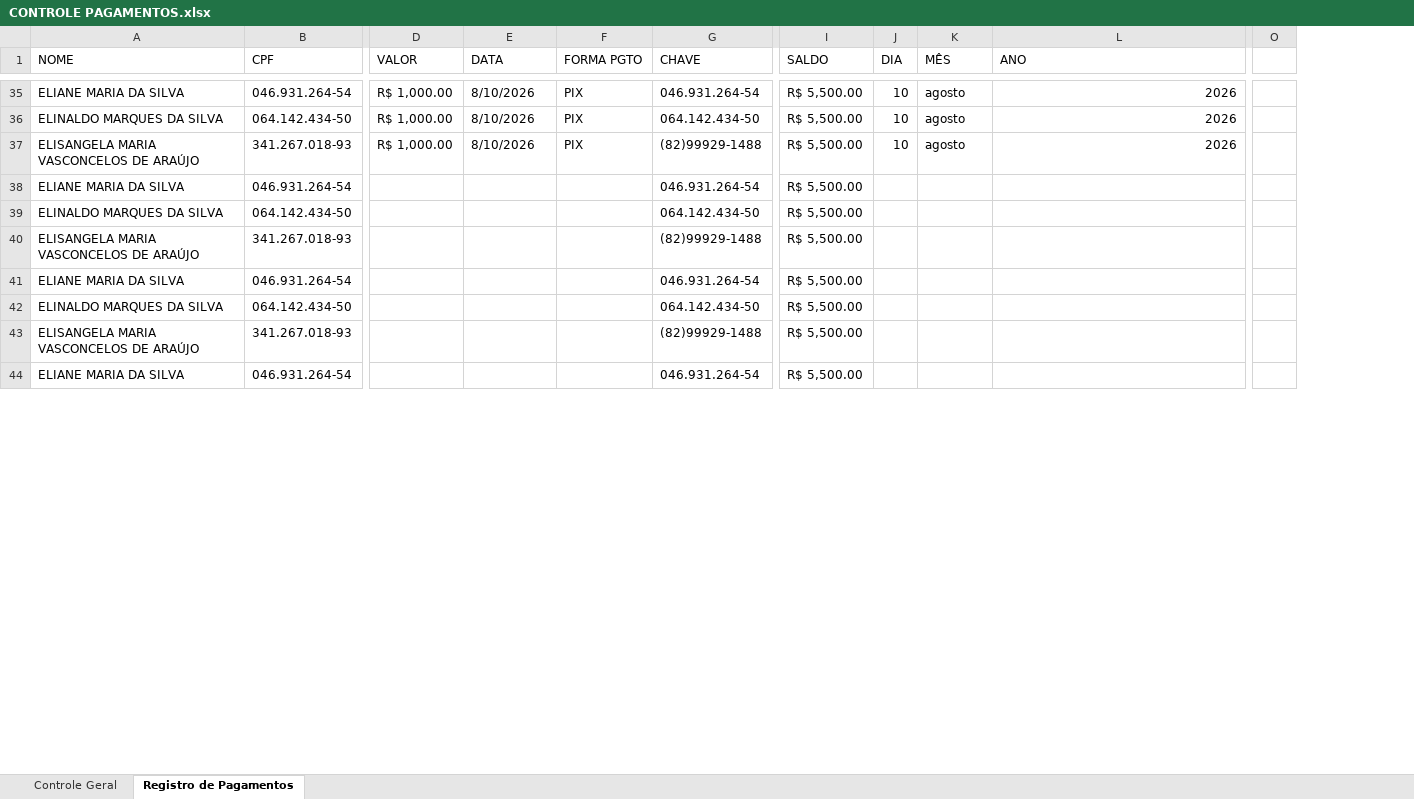
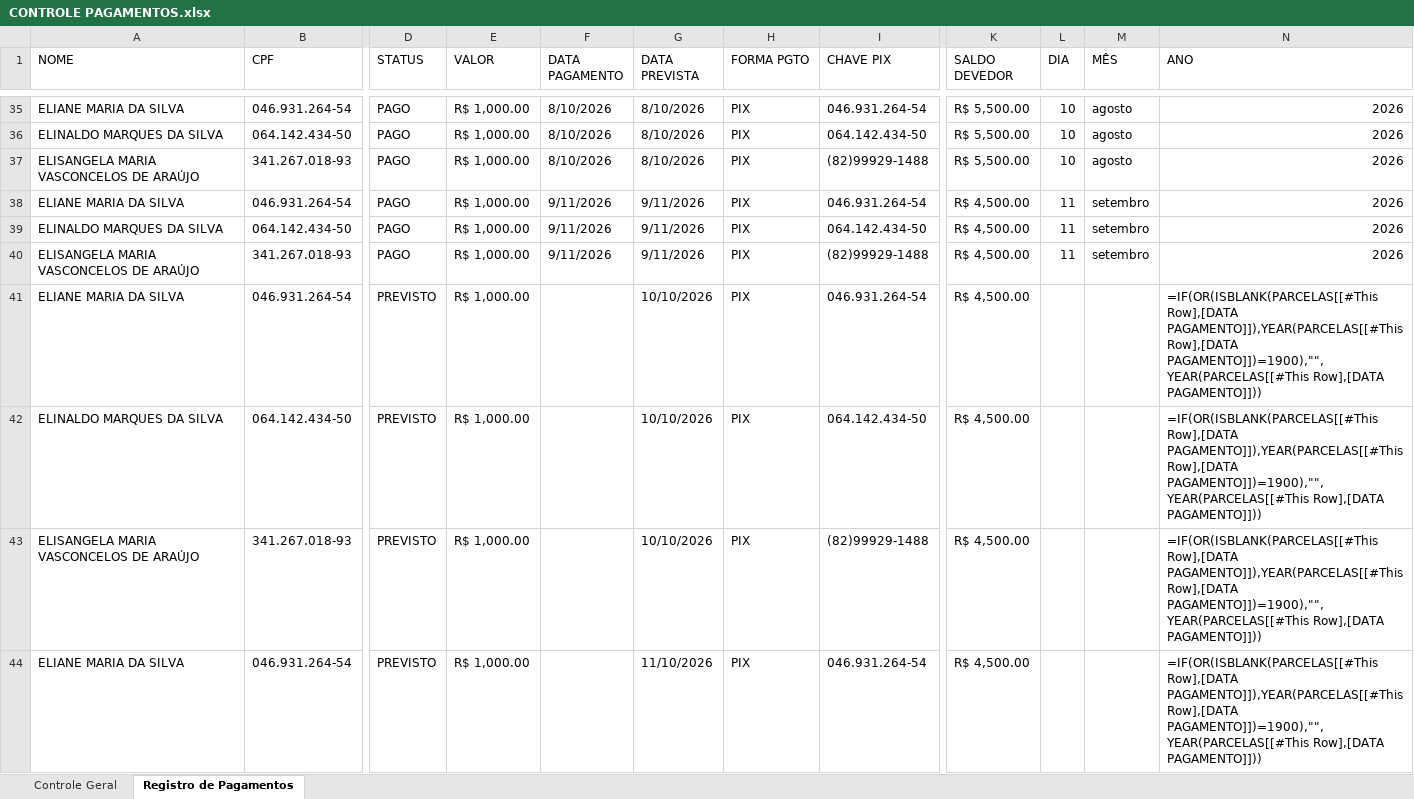
Before and after one commit to AlissonVMS/App-Recibos, an Excel workbook: CONTROLE PAGAMENTOS.xlsx, sheet Registro de Pagamentos, drawn as a sheet; only a part is shown, gaps mark what is left out; values as stored, in another font and other column widths than the file's, no cell formats; formulas without a stored value are shown as written; conditional formats and table styles not drawn; removed rows and columns are numbered as before the commit, all else as after; the diff covers the shown part only; the diff names each change by its address in the sheet, - before the commit and + after, or states it on an @@ line.

Commit message:
feat(fase-1): restructure Excel CONTROLE PAGAMENTOS.xlsx with dynamic formulas and STATUS column

```diff
--- a/CONTROLE PAGAMENTOS.xlsx (sheet Registro de Pagamentos)
+++ b/CONTROLE PAGAMENTOS.xlsx (sheet Registro de Pagamentos)
+column D (STATUS), rows 35-44: PAGO | PAGO | PAGO | PAGO | PAGO | PAGO | PREVISTO | PREVISTO | PREVISTO | PREVISTO
+column G (DATA PREVISTA), rows 35-44: 8/10/2026 | 8/10/2026 | 8/10/2026 | 9/11/2026 | 9/11/2026 | 9/11/2026 | 10/10/2026 | 10/10/2026 | 10/10/2026 | 11/10/2026
-column I (SALDO), rows 35-44: all R$ 5,500.00
+column K (SALDO DEVEDOR), rows 35-44: R$ 5,500.00 | R$ 5,500.00 | R$ 5,500.00 | R$ 4,500.00 | R$ 4,500.00 | R$ 4,500.00 | R$ 4,500.00 | R$ 4,500.00 | R$ 4,500.00 | R$ 4,500.00
-column O, empty
-F1: DATA
+F1: DATA PAGAMENTO
-I1: CHAVE
+I1: CHAVE PIX
-E38:E44 (VALOR): (empty)
+E38:E44 (VALOR): R$ 1,000.00
-F38:F40 (DATA PAGAMENTO): (empty)
+F38:F40 (DATA PAGAMENTO): 9/11/2026
-H38:H44 (FORMA PGTO): (empty)
+H38:H44 (FORMA PGTO): PIX
-L38:L40 (DIA): (empty)
+L38:L40 (DIA): 11
-M38:M40 (MÊS): (empty)
+M38:M40 (MÊS): setembro
-N38:N40 (ANO): (empty)
+N38:N40 (ANO): 2026
-N41:N44 (ANO): (empty)
+N41:N44 (ANO): =IF(OR(ISBLANK(PARCELAS[[#This Row],[DATA PAGAMENTO]]),YEAR(PARCELAS[[#This Row],[DATA PAGAMENTO]])=1900),"",YEAR(PARCELAS[[#This Row],[DATA PAGAMENTO]]))
```
Also changed, not shown: 261 removed rows and 42 edited cells elsewhere in this sheet, sheet Controle Geral, cell formats, formulas that keep their value, charts or pictures.
